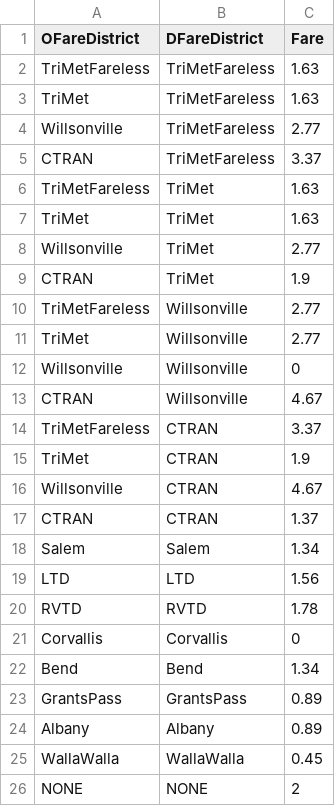
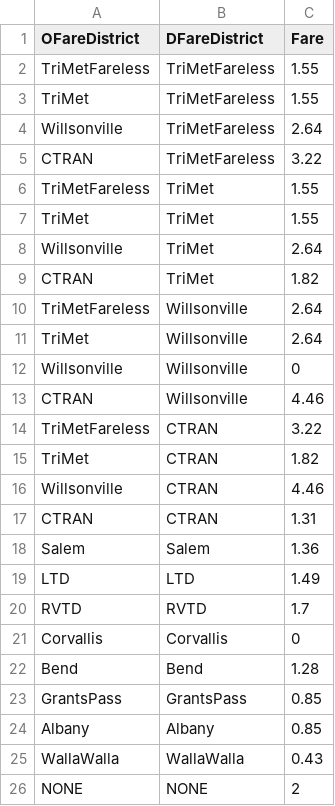
Before and after one commit to tlumip/tlumip, a CSV file: root/scenario/inputs/t29/IntraCityTransitFares.csv, drawn as a sheet.

```diff
--- a/root/scenario/inputs/t29/IntraCityTransitFares.csv
+++ b/root/scenario/inputs/t29/IntraCityTransitFares.csv
@@ -1,26 +1,26 @@
 OFareDistrict,DFareDistrict,Fare
-TriMetFareless,TriMetFareless,1.63
-TriMet,TriMetFareless,1.63
-Willsonville,TriMetFareless,2.77
-CTRAN,TriMetFareless,3.37
-TriMetFareless,TriMet,1.63
-TriMet,TriMet,1.63
-Willsonville,TriMet,2.77
-CTRAN,TriMet,1.9
-TriMetFareless,Willsonville,2.77
-TriMet,Willsonville,2.77
+TriMetFareless,TriMetFareless,1.55
+TriMet,TriMetFareless,1.55
+Willsonville,TriMetFareless,2.64
+CTRAN,TriMetFareless,3.22
+TriMetFareless,TriMet,1.55
+TriMet,TriMet,1.55
+Willsonville,TriMet,2.64
+CTRAN,TriMet,1.82
+TriMetFareless,Willsonville,2.64
+TriMet,Willsonville,2.64
 Willsonville,Willsonville,0
-CTRAN,Willsonville,4.67
-TriMetFareless,CTRAN,3.37
-TriMet,CTRAN,1.9
-Willsonville,CTRAN,4.67
-CTRAN,CTRAN,1.37
-Salem,Salem,1.34
-LTD,LTD,1.56
-RVTD,RVTD,1.78
+CTRAN,Willsonville,4.46
+TriMetFareless,CTRAN,3.22
+TriMet,CTRAN,1.82
+Willsonville,CTRAN,4.46
+CTRAN,CTRAN,1.31
+Salem,Salem,1.36
+LTD,LTD,1.49
+RVTD,RVTD,1.7
 Corvallis,Corvallis,0
-Bend,Bend,1.34
-GrantsPass,GrantsPass,0.89
-Albany,Albany,0.89
-WallaWalla,WallaWalla,0.45
+Bend,Bend,1.28
+GrantsPass,GrantsPass,0.85
+Albany,Albany,0.85
+WallaWalla,WallaWalla,0.43
 NONE,NONE,2
```
Also changed, not shown: root/scenario/inputs/t29/losInfo.csv, 6 other files.
